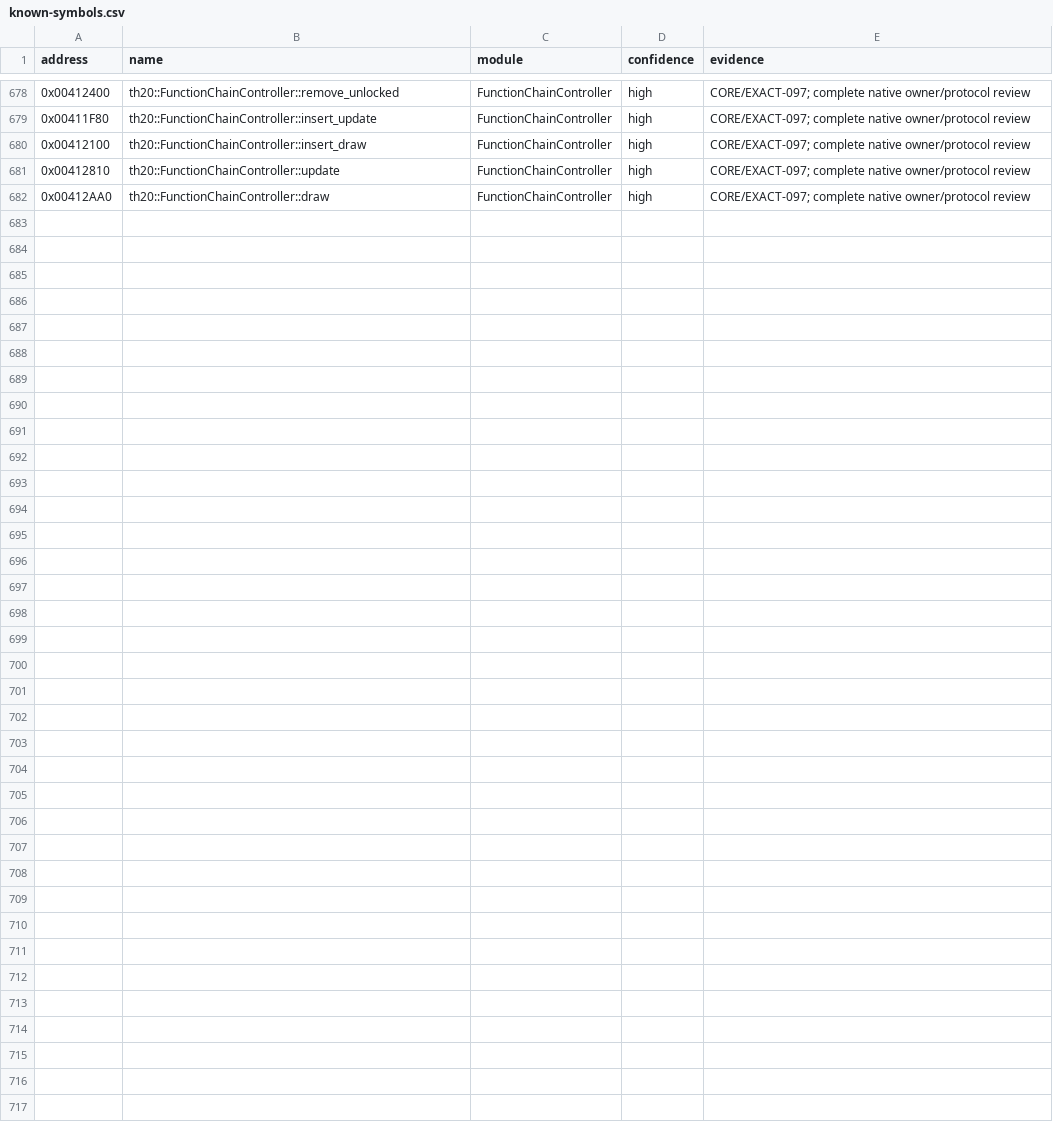
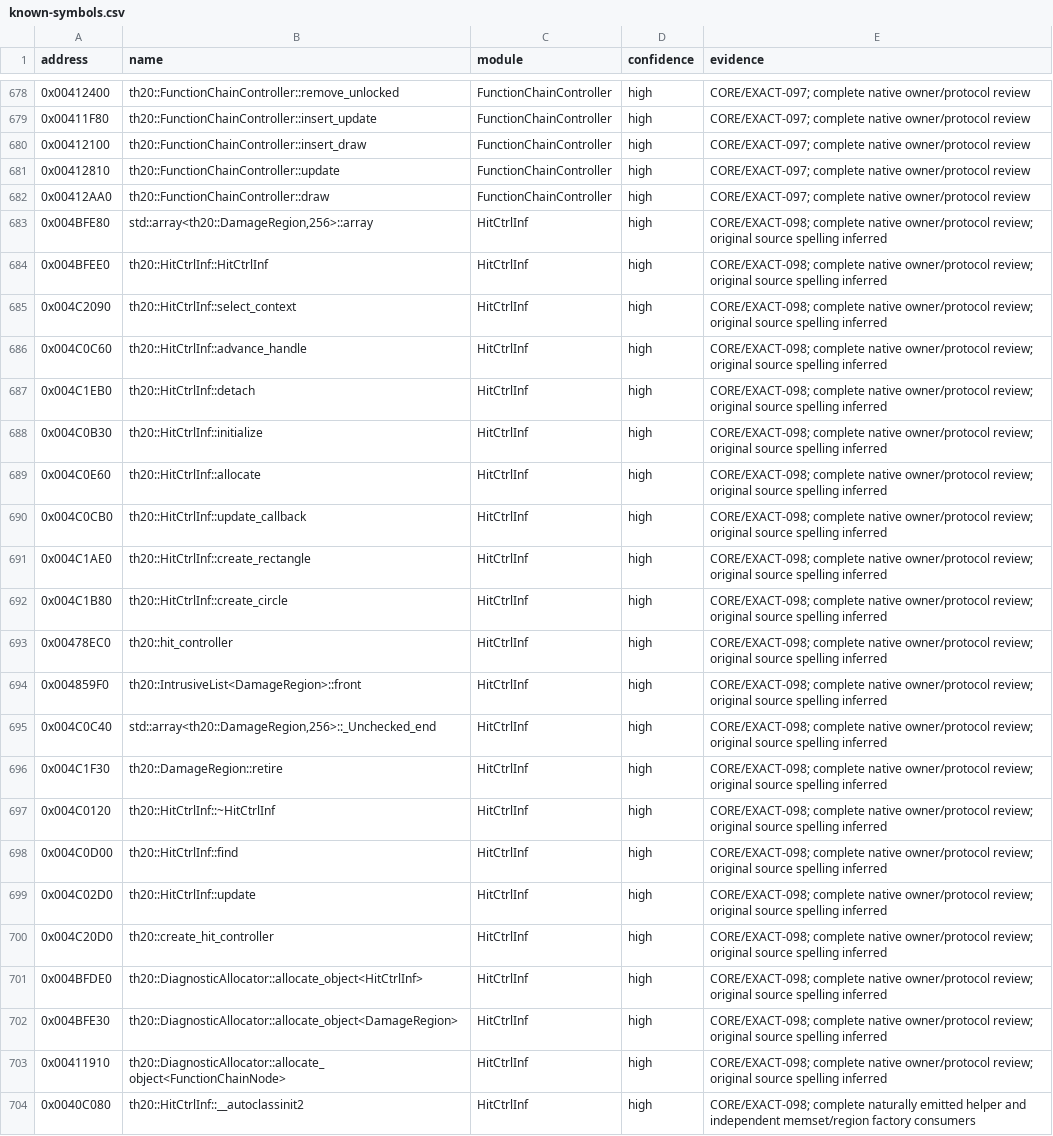
Before and after one commit to N0zoM1z0/th20, a CSV file: config/known-symbols.csv, drawn as a sheet; only a part is shown, gaps mark what is left out.

Commit message:
gpt-6.1-sol: reconstruct whole hit-controller pool and heap lifecycle

```diff
--- a/config/known-symbols.csv
+++ b/config/known-symbols.csv
@@ -682 +682,23 @@ address,name,module,confidence,evidence
 0x00412AA0,th20::FunctionChainController::draw,FunctionChainController,high,CORE/EXACT-097; complete native owner/protocol review
+0x004BFE80,"std::array<th20::DamageRegion,256>::array",HitCtrlInf,high,CORE/EXACT-098; complete native owner/protocol review; original source spelling inferred
+0x004BFEE0,th20::HitCtrlInf::HitCtrlInf,HitCtrlInf,high,CORE/EXACT-098; complete native owner/protocol review; original source spelling inferred
+0x004C2090,th20::HitCtrlInf::select_context,HitCtrlInf,high,CORE/EXACT-098; complete native owner/protocol review; original source spelling inferred
+0x004C0C60,th20::HitCtrlInf::advance_handle,HitCtrlInf,high,CORE/EXACT-098; complete native owner/protocol review; original source spelling inferred
+0x004C1EB0,th20::HitCtrlInf::detach,HitCtrlInf,high,CORE/EXACT-098; complete native owner/protocol review; original source spelling inferred
+0x004C0B30,th20::HitCtrlInf::initialize,HitCtrlInf,high,CORE/EXACT-098; complete native owner/protocol review; original source spelling inferred
+0x004C0E60,th20::HitCtrlInf::allocate,HitCtrlInf,high,CORE/EXACT-098; complete native owner/protocol review; original source spelling inferred
+0x004C0CB0,th20::HitCtrlInf::update_callback,HitCtrlInf,high,CORE/EXACT-098; complete native owner/protocol review; original source spelling inferred
+0x004C1AE0,th20::HitCtrlInf::create_rectangle,HitCtrlInf,high,CORE/EXACT-098; complete native owner/protocol review; original source spelling inferred
+0x004C1B80,th20::HitCtrlInf::create_circle,HitCtrlInf,high,CORE/EXACT-098; complete native owner/protocol review; original source spelling inferred
+0x00478EC0,th20::hit_controller,HitCtrlInf,high,CORE/EXACT-098; complete native owner/protocol review; original source spelling inferred
+0x004859F0,th20::IntrusiveList<DamageRegion>::front,HitCtrlInf,high,CORE/EXACT-098; complete native owner/protocol review; original source spelling inferred
+0x004C0C40,"std::array<th20::DamageRegion,256>::_Unchecked_end",HitCtrlInf,high,CORE/EXACT-098; complete native owner/protocol review; original source spelling inferred
+0x004C1F30,th20::DamageRegion::retire,HitCtrlInf,high,CORE/EXACT-098; complete native owner/protocol review; original source spelling inferred
+0x004C0120,th20::HitCtrlInf::~HitCtrlInf,HitCtrlInf,high,CORE/EXACT-098; complete native owner/protocol review; original source spelling inferred
+0x004C0D00,th20::HitCtrlInf::find,HitCtrlInf,high,CORE/EXACT-098; complete native owner/protocol review; original source spelling inferred
+0x004C02D0,th20::HitCtrlInf::update,HitCtrlInf,high,CORE/EXACT-098; complete native owner/protocol review; original source spelling inferred
+0x004C20D0,th20::create_hit_controller,HitCtrlInf,high,CORE/EXACT-098; complete native owner/protocol review; original source spelling inferred
+0x004BFDE0,th20::DiagnosticAllocator::allocate_object<HitCtrlInf>,HitCtrlInf,high,CORE/EXACT-098; complete native owner/protocol review; original source spelling inferred
+0x004BFE30,th20::DiagnosticAllocator::allocate_object<DamageRegion>,HitCtrlInf,high,CORE/EXACT-098; complete native owner/protocol review; original source spelling inferred
+0x00411910,th20::DiagnosticAllocator::allocate_object<FunctionChainNode>,HitCtrlInf,high,CORE/EXACT-098; complete native owner/protocol review; original source spelling inferred
+0x0040C080,th20::HitCtrlInf::__autoclassinit2,HitCtrlInf,high,CORE/EXACT-098; complete naturally emitted helper and independent memset/region factory consumers
```
Also changed, not shown: config/implemented.csv, config/reccmp-functions.csv, 22 other files.
